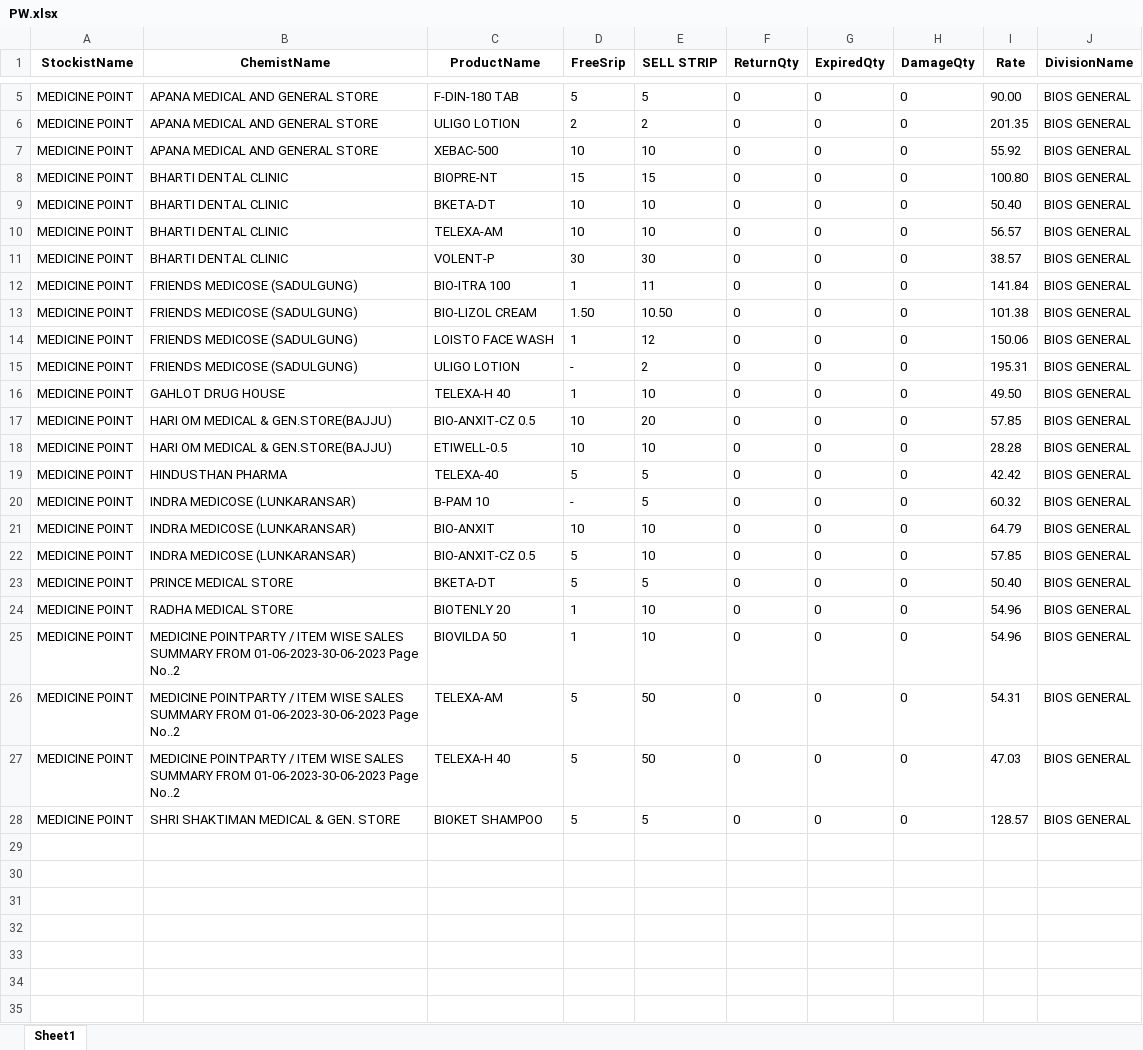
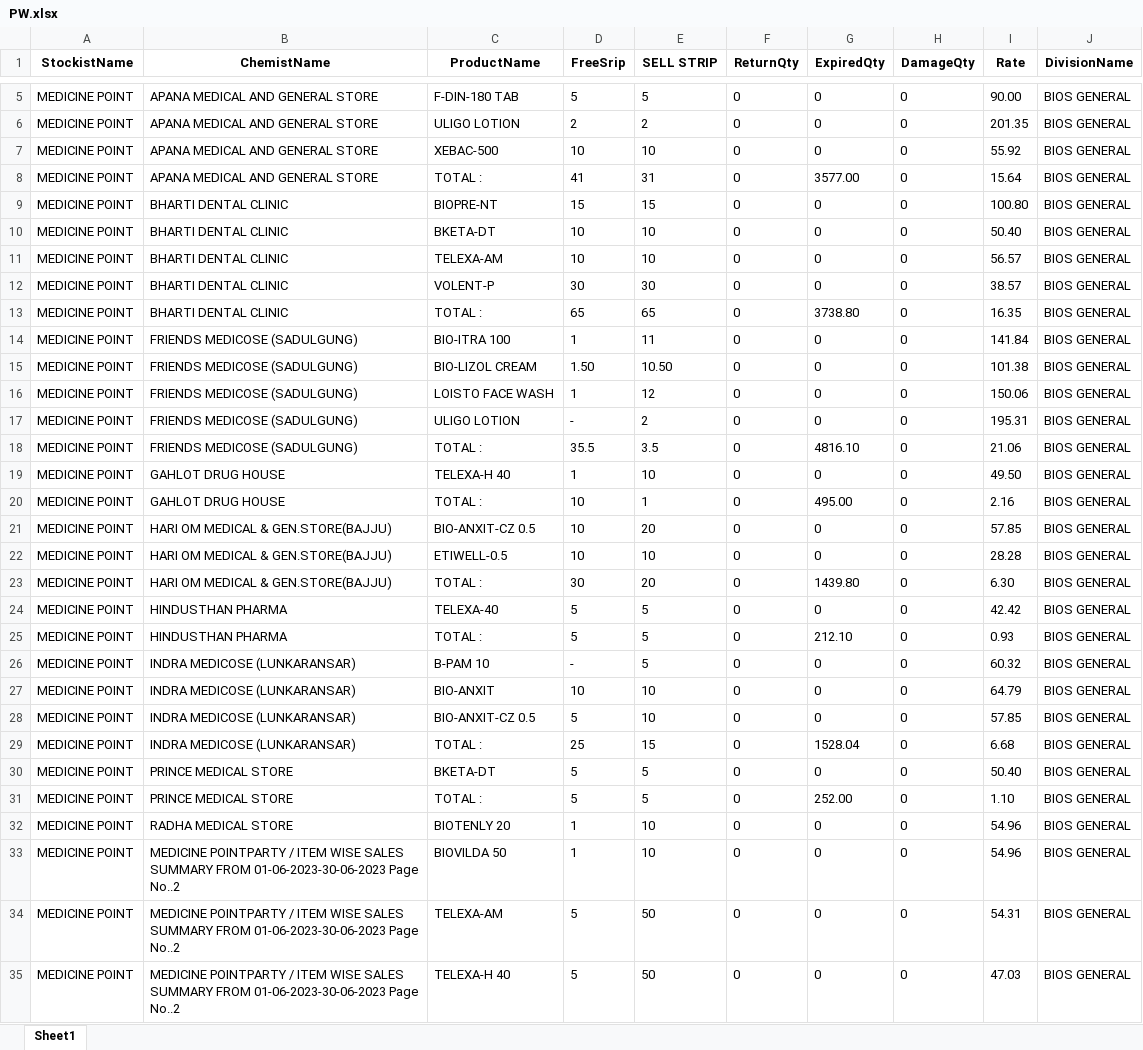
Before and after one commit to mayankchauhan-it/Scripts, an Excel workbook: Scrapped_data/JUNE/RAJASTHAN/MEDICINE POINT/PW.xlsx, sheet Sheet1, drawn as a sheet; only a part is shown, gaps mark what is left out; the shorter side is filled out with more unchanged rows; values as stored, in another font and other column widths than the file's, no borders; the diff covers the shown part only; the diff names each change by its address in the sheet, - before the commit and + after, or states it on an @@ line.

```diff
--- a/Scrapped_data/JUNE/RAJASTHAN/MEDICINE POINT/PW.xlsx (sheet Sheet1)
+++ b/Scrapped_data/JUNE/RAJASTHAN/MEDICINE POINT/PW.xlsx (sheet Sheet1)
+row 8: MEDICINE POINT | APANA MEDICAL AND GENERAL STORE | TOTAL : | 41 | 31 | 0 | 3577.00 | 0 | 15.64 | BIOS GENERAL
+row 13: MEDICINE POINT | BHARTI DENTAL CLINIC | TOTAL : | 65 | 65 | 0 | 3738.80 | 0 | 16.35 | BIOS GENERAL
+row 18: MEDICINE POINT | FRIENDS MEDICOSE (SADULGUNG) | TOTAL : | 35.5 | 3.5 | 0 | 4816.10 | 0 | 21.06 | BIOS GENERAL
+row 20: MEDICINE POINT | GAHLOT DRUG HOUSE | TOTAL : | 10 | 1 | 0 | 495.00 | 0 | 2.16 | BIOS GENERAL
+row 23: MEDICINE POINT | HARI OM MEDICAL & GEN.STORE(BAJJU) | TOTAL : | 30 | 20 | 0 | 1439.80 | 0 | 6.30 | BIOS GENERAL
+row 25: MEDICINE POINT | HINDUSTHAN PHARMA | TOTAL : | 5 | 5 | 0 | 212.10 | 0 | 0.93 | BIOS GENERAL
+row 29: MEDICINE POINT | INDRA MEDICOSE (LUNKARANSAR) | TOTAL : | 25 | 15 | 0 | 1528.04 | 0 | 6.68 | BIOS GENERAL
+row 31: MEDICINE POINT | PRINCE MEDICAL STORE | TOTAL : | 5 | 5 | 0 | 252.00 | 0 | 1.10 | BIOS GENERAL
```
Also changed, not shown: 3 added rows elsewhere in this sheet, Scrapped_data/JUNE/MAHARASHTRA/AMAR PHARMA/PW.xlsx, Scrapped_data/JUNE/RAJASTHAN/AGRAWAL MEDICAL AGENCIES/AGRAWAL_SW.xlsx, 9 other files.
